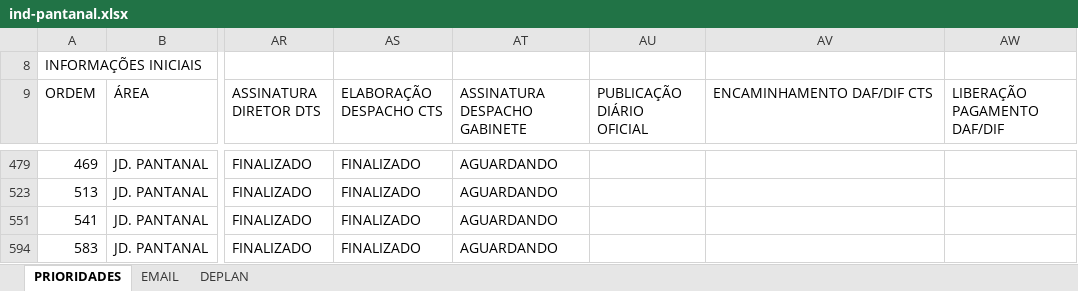
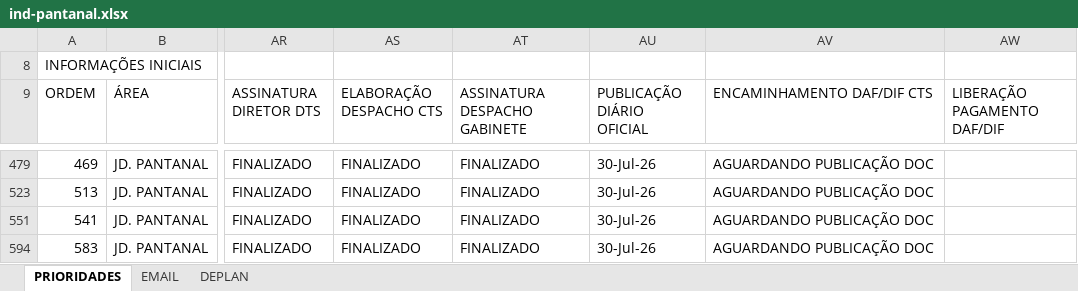
Before and after one commit to secretariahabitacao/painel-cts-habitacao, an Excel workbook: ind-pantanal.xlsx, sheet PRIORIDADES, drawn as a sheet; only a part is shown, gaps mark what is left out; values as stored, in another font and other column widths than the file's, no cell formats; conditional formats not drawn; the diff covers the shown part only; the diff names each change by its address in the sheet, - before the commit and + after, or states it on an @@ line.

```diff
--- a/ind-pantanal.xlsx (sheet PRIORIDADES)
+++ b/ind-pantanal.xlsx (sheet PRIORIDADES)
-AT479 (ASSINATURA DESPACHO GABINETE): AGUARDANDO
+AT479 (ASSINATURA DESPACHO GABINETE): FINALIZADO
-AU479 (PUBLICAÇÃO DIÁRIO OFICIAL): (empty)
+AU479 (PUBLICAÇÃO DIÁRIO OFICIAL): 30-Jul-26
-AV479 (ENCAMINHAMENTO DAF/DIF CTS): (empty)
+AV479 (ENCAMINHAMENTO DAF/DIF CTS): AGUARDANDO PUBLICAÇÃO DOC
-AT523 (ASSINATURA DESPACHO GABINETE): AGUARDANDO
+AT523 (ASSINATURA DESPACHO GABINETE): FINALIZADO
-AU523 (PUBLICAÇÃO DIÁRIO OFICIAL): (empty)
+AU523 (PUBLICAÇÃO DIÁRIO OFICIAL): 30-Jul-26
-AV523 (ENCAMINHAMENTO DAF/DIF CTS): (empty)
+AV523 (ENCAMINHAMENTO DAF/DIF CTS): AGUARDANDO PUBLICAÇÃO DOC
-AT551 (ASSINATURA DESPACHO GABINETE): AGUARDANDO
+AT551 (ASSINATURA DESPACHO GABINETE): FINALIZADO
-AU551 (PUBLICAÇÃO DIÁRIO OFICIAL): (empty)
+AU551 (PUBLICAÇÃO DIÁRIO OFICIAL): 30-Jul-26
-AV551 (ENCAMINHAMENTO DAF/DIF CTS): (empty)
+AV551 (ENCAMINHAMENTO DAF/DIF CTS): AGUARDANDO PUBLICAÇÃO DOC
-AT594 (ASSINATURA DESPACHO GABINETE): AGUARDANDO
+AT594 (ASSINATURA DESPACHO GABINETE): FINALIZADO
-AU594 (PUBLICAÇÃO DIÁRIO OFICIAL): (empty)
+AU594 (PUBLICAÇÃO DIÁRIO OFICIAL): 30-Jul-26
-AV594 (ENCAMINHAMENTO DAF/DIF CTS): (empty)
+AV594 (ENCAMINHAMENTO DAF/DIF CTS): AGUARDANDO PUBLICAÇÃO DOC
```
Also changed, not shown: 1 hidden or unhidden row and 60 edited cells elsewhere in this sheet, cell formats.
